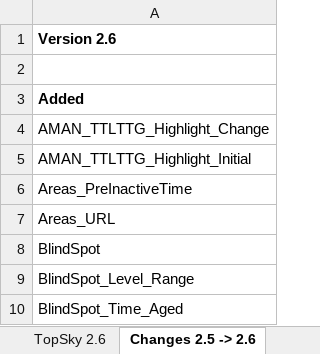
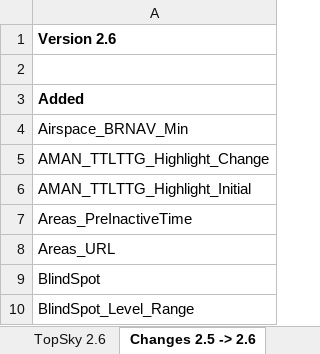
Before and after one commit to skyelaird/CZQM-vACC, an Excel workbook: TopSky/source/TS_Beta/plug-ins/TopSky2.6/Documentation/Developer/TopSky_Developer_Guide_Settings.xlsx, sheet Changes 2.5 -> 2.6, drawn as a sheet; only a part is shown; the shorter side is filled out with more unchanged rows; values as stored, in another font and other column widths than the file's, no borders; conditional formats not drawn; the diff names each change by its address in the sheet, - before the commit and + after, or states it on an @@ line.

```diff
--- a/TopSky/source/TS_Beta/plug-ins/TopSky2.6/Documentation/Developer/TopSky_Developer_Guide_Settings.xlsx (sheet Changes 2.5 -> 2.6)
+++ b/TopSky/source/TS_Beta/plug-ins/TopSky2.6/Documentation/Developer/TopSky_Developer_Guide_Settings.xlsx (sheet Changes 2.5 -> 2.6)
+row 4: Airspace_BRNAV_Min
```
Also changed, not shown: sheet TopSky 2.6, 24 other files.
